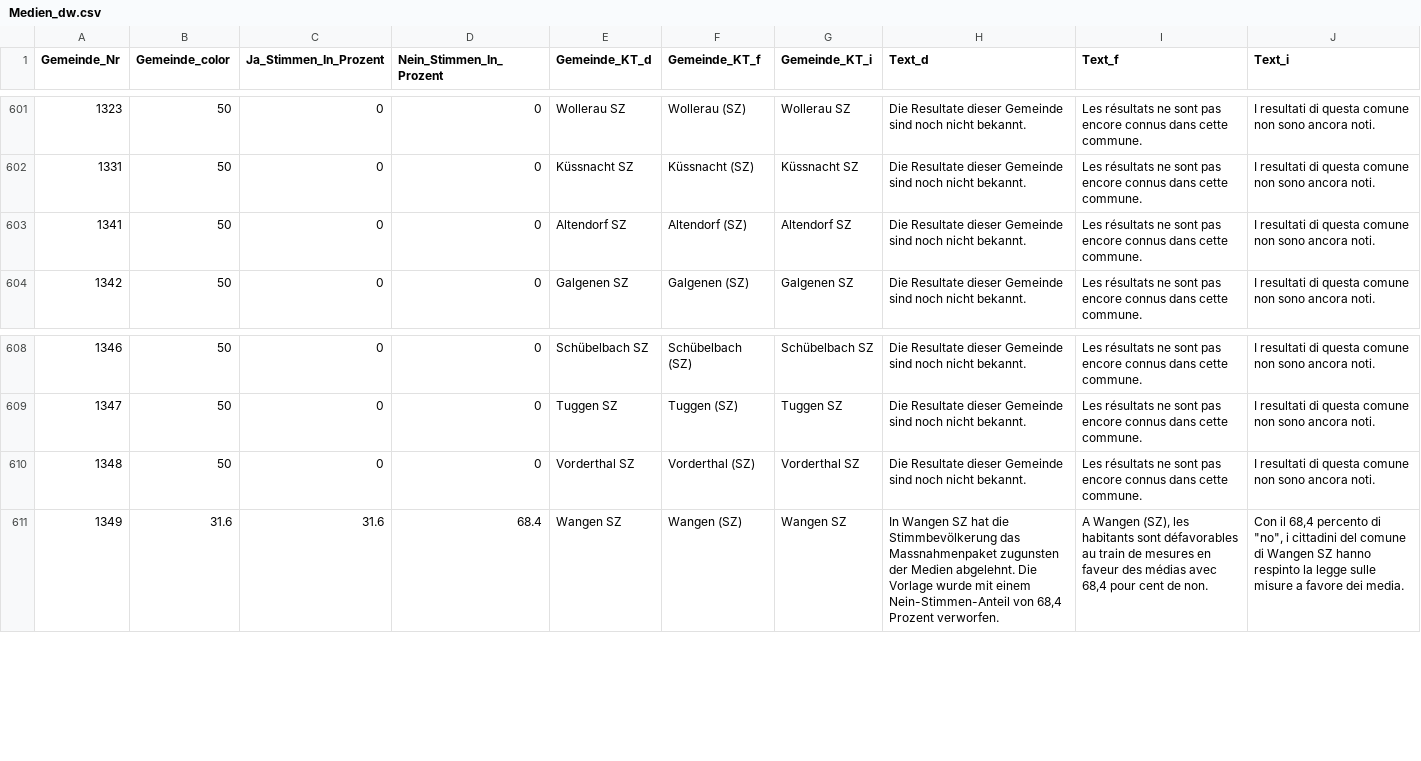
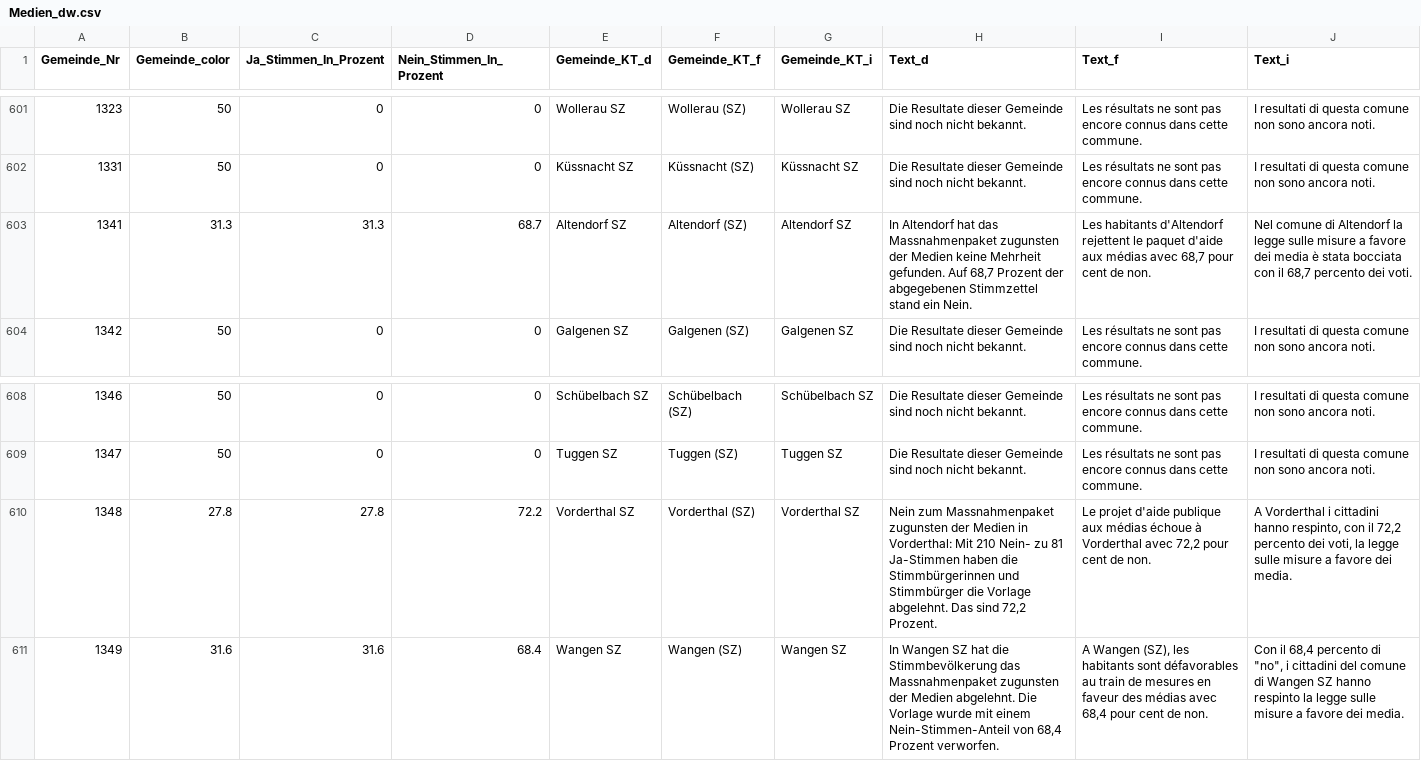
Before and after one commit to awp-finanznachrichten/lena_februar2022, a CSV file: Output/Medien_dw.csv, drawn as a sheet; only a part is shown, gaps mark what is left out; the diff covers the shown part only.

```diff
--- a/Output/Medien_dw.csv
+++ b/Output/Medien_dw.csv
@@ -602,3 +602,3 @@
 1331,50,0,0,"Küssnacht SZ","Küssnacht (SZ)","Küssnacht SZ","Die Resultate dieser Gemeinde sind noch nicht bekannt.","Les résultats ne sont pas encore connus dans cette commune.","I resultati di questa comune non sono ancora noti."
-1341,50,0,0,"Altendorf SZ","Altendorf (SZ)","Altendorf SZ","Die Resultate dieser Gemeinde sind noch nicht bekannt.","Les résultats ne sont pas encore connus dans cette commune.","I resultati di questa comune non sono ancora noti."
+1341,31.3,31.3,68.7,"Altendorf SZ","Altendorf (SZ)","Altendorf SZ","In Altendorf hat das Massnahmenpaket zugunsten der Medien keine Mehrheit gefunden. Auf 68,7 Prozent der abgegebenen Stimmzettel stand ein Nein.","Les habitants d'Altendorf rejettent le paquet d'aide aux médias avec 68,7 pour cent de non.","Nel comune di Altendorf la legge sulle misure a favore dei media è stata bocciata con il 68,7 percento dei voti."
 1342,50,0,0,"Galgenen SZ","Galgenen (SZ)","Galgenen SZ","Die Resultate dieser Gemeinde sind noch nicht bekannt.","Les résultats ne sont pas encore connus dans cette commune.","I resultati di questa comune non sono ancora noti."
@@ -609,3 +609,3 @@
 1347,50,0,0,"Tuggen SZ","Tuggen (SZ)","Tuggen SZ","Die Resultate dieser Gemeinde sind noch nicht bekannt.","Les résultats ne sont pas encore connus dans cette commune.","I resultati di questa comune non sono ancora noti."
-1348,50,0,0,"Vorderthal SZ","Vorderthal (SZ)","Vorderthal SZ","Die Resultate dieser Gemeinde sind noch nicht bekannt.","Les résultats ne sont pas encore connus dans cette commune.","I resultati di questa comune non sono ancora noti."
+1348,27.8,27.8,72.2,"Vorderthal SZ","Vorderthal (SZ)","Vorderthal SZ","Nein zum Massnahmenpaket zugunsten der Medien in Vorderthal: Mit 210 Nein- zu 81 Ja-Stimmen haben die Stimmbürgerinnen und Stimmbürger die Vorlage abgelehnt. Das sind 72,2 Prozent.","Le projet d'aide publique aux médias échoue à Vorderthal avec 72,2 pour cent de non.","A Vorderthal i cittadini hanno respinto, con il 72,2 percento dei voti, la legge sulle misure a favore dei media."
 1349,31.6,31.6,68.4,"Wangen SZ","Wangen (SZ)","Wangen SZ","In Wangen SZ hat die Stimmbevölkerung das Massnahmenpaket zugunsten der Medien abgelehnt. Die Vorlage wurde mit einem Nein-Stimmen-Anteil von 68,4 Prozent verworfen.","A Wangen (SZ), les habitants sont défavorables au train de mesures en faveur des médias avec 68,4 pour cent de non.","Con il 68,4 percento di ""no"", i cittadini del comune di Wangen SZ hanno respinto la legge sulle misure a favore dei media."
```
Also changed, not shown: 72 edited cells elsewhere in this file, Output/Stempelabgaben_dw.csv, Output/Stempelabgaben_dw_central.csv, 24 other files.
